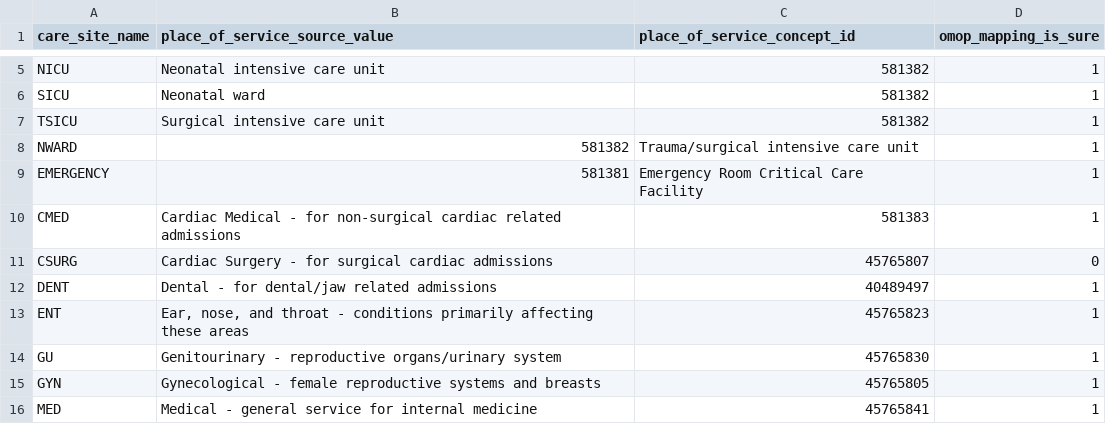
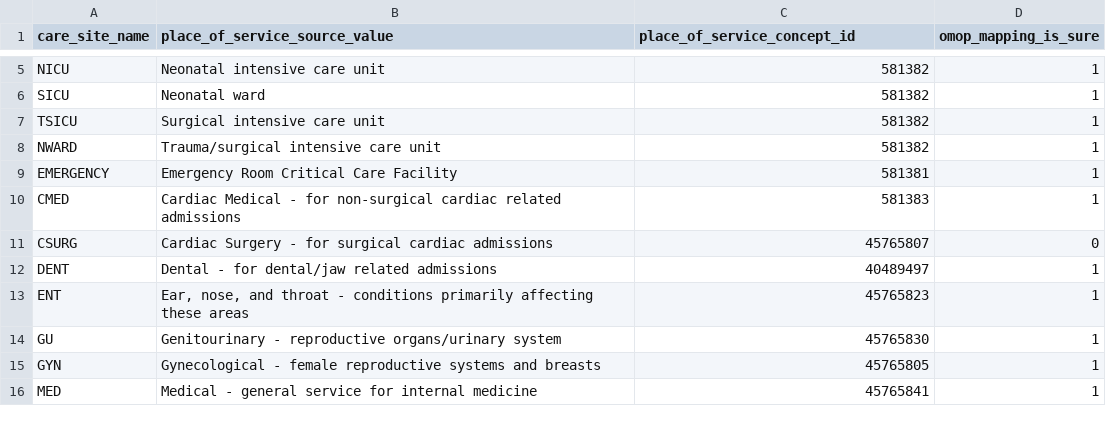
Before and after one commit to MIT-LCP/mimic-omop, a CSV file: extras/google/concept/care_site.csv, drawn as a sheet; only a part is shown, gaps mark what is left out.

```diff
--- a/extras/google/concept/care_site.csv
+++ b/extras/google/concept/care_site.csv
@@ -7,4 +7,4 @@ SICU,"Neonatal ward",581382,1
 TSICU,"Surgical intensive care unit",581382,1
-NWARD,581382,"Trauma/surgical intensive care unit",1
-EMERGENCY,581381,"Emergency Room Critical Care Facility",1
+NWARD,"Trauma/surgical intensive care unit",581382,1
+EMERGENCY,"Emergency Room Critical Care Facility",581381,1
 CMED,"Cardiac Medical - for non-surgical cardiac related admissions",581383,1
```
Also changed, not shown: 4 other files.
